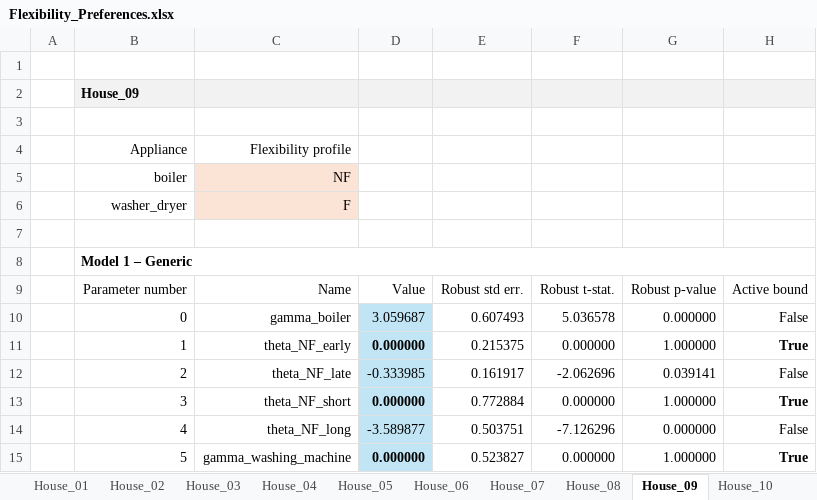
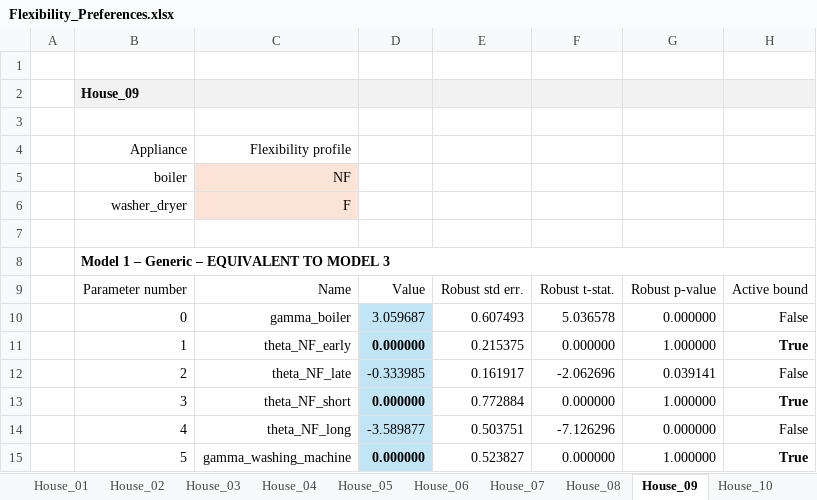
Before and after one commit to DarioVezzali/Demand-Responsive-Energy-Communities, an Excel workbook: Flexibility_Preferences.xlsx, sheet House_09, drawn as a sheet; only a part is shown; values as stored, in another font and other column widths than the file's, no borders; conditional formats not drawn; the diff names each change by its address in the sheet, - before the commit and + after, or states it on an @@ line.

Commit message:
Add files via upload

```diff
--- a/Flexibility_Preferences.xlsx (sheet House_09)
+++ b/Flexibility_Preferences.xlsx (sheet House_09)
-B8: Model 1 – Generic
+B8: Model 1 – Generic – EQUIVALENT TO MODEL 3
```
Also changed, not shown: sheet House_06.
